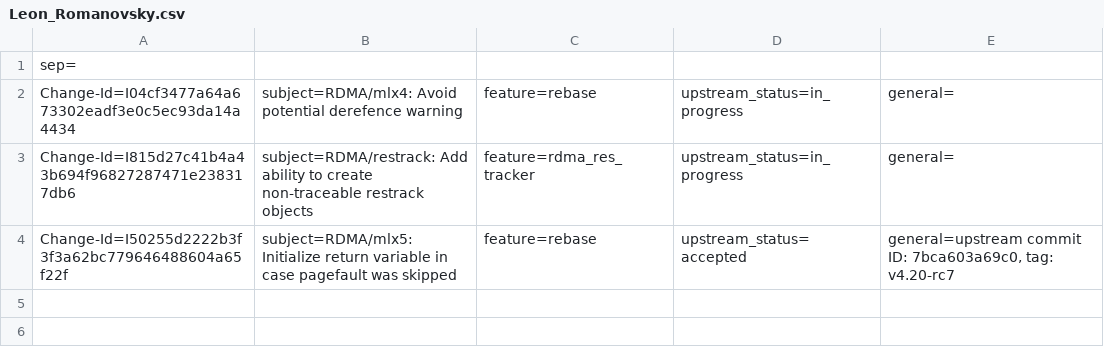
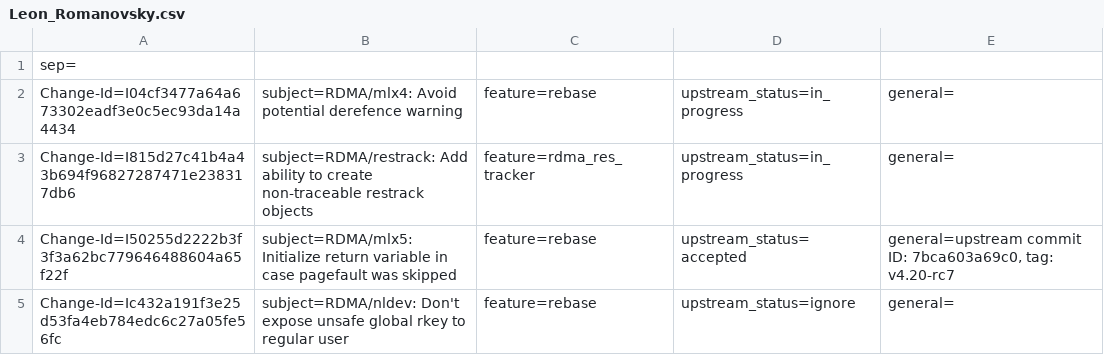
Before and after one commit to Shun-Hao/mlnx-ofa_kernel-4.6-1.0.1.1-rhel7.3, a CSV file: metadata/Leon_Romanovsky.csv, drawn as a sheet.

Commit message:
Update metadata for IB patches from stable
issue: 1688162
Change-Id: I7a676084420e4b745dbf777b56ea049bcbe96e99
Signed-off-by: Talat Batheesh <talatb@mellanox.com>

```diff
--- a/metadata/Leon_Romanovsky.csv
+++ b/metadata/Leon_Romanovsky.csv
@@ -4 +4,2 @@ Change-Id=I815d27c41b4a43b694f96827287471e238317db6; subject=RDMA/restrack: Add
 Change-Id=I50255d2222b3f3f3a62bc779646488604a65f22f; subject=RDMA/mlx5: Initialize return variable in case pagefault was skipped; feature=rebase; upstream_status=accepted; general=upstream commit ID: 7bca603a69c0, tag: v4.20-rc7;
+Change-Id=Ic432a191f3e25d53fa4eb784edc6c27a05fe56fc; subject=RDMA/nldev: Don't expose unsafe global rkey to regular user; feature=rebase; upstream_status=ignore; general=;
```
Also changed, not shown: metadata/Sagi_Grimberg.csv, metadata/Talat_Batheesh.csv, 3 other files.
